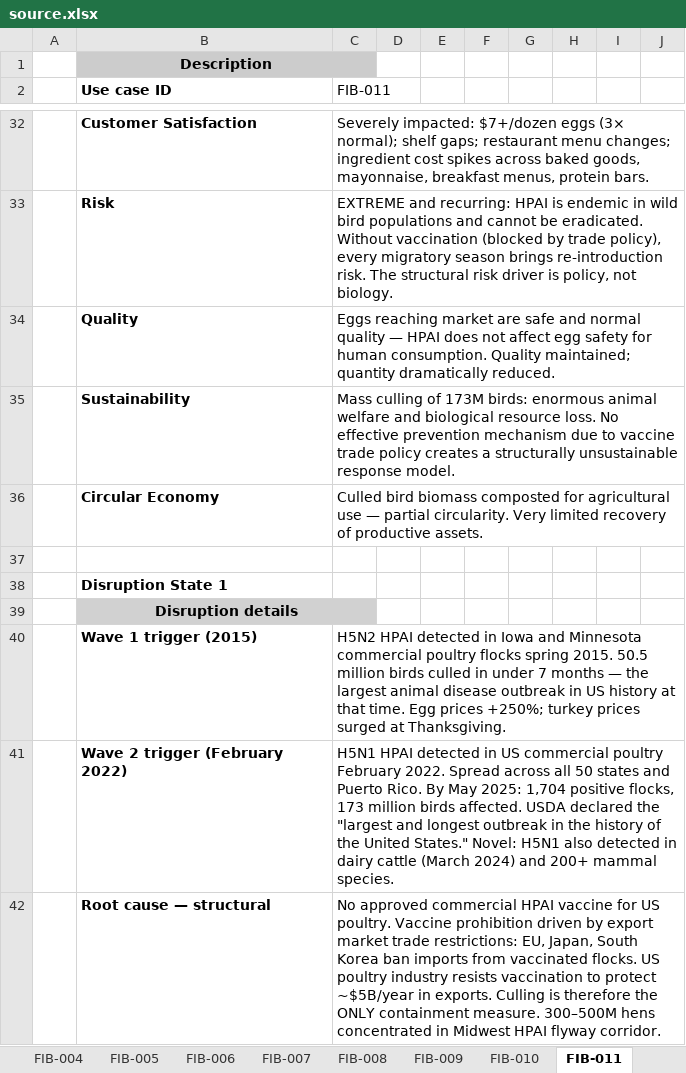
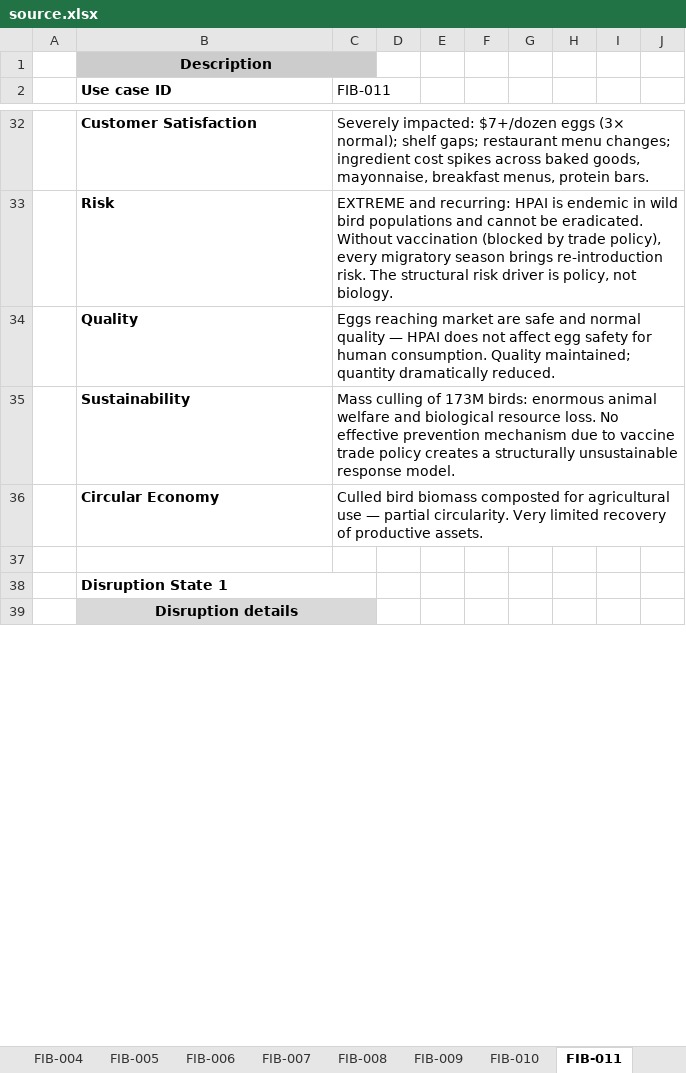
Before and after one commit to truptiparate/SupplyChainDashboard, an Excel workbook: data/source.xlsx, sheet FIB-011, drawn as a sheet; only a part is shown, gaps mark what is left out; values as stored, in another font and other column widths than the file's, no borders; removed rows and columns are numbered as before the commit, all else as after; the diff covers the shown part only; the diff names each change by its address in the sheet, - before the commit and + after, or states it on an @@ line.

```diff
--- a/data/source.xlsx (sheet FIB-011)
+++ b/data/source.xlsx (sheet FIB-011)
+B38:C38 merged
-C39 fill: #D1D1D1
+C39 fill: none
-row 40:  | Wave 1 trigger (2015) | H5N2 HPAI detected in Iowa and Minnesota commercial poultry flocks spring 2015. 50.5 million birds culled in under 7 months — the largest animal disease outbreak in US history at that time. Egg prices +250%; turkey prices surged at Thanksgiving.
-row 41:  | Wave 2 trigger (February 2022) | H5N1 HPAI detected in US commercial poultry February 2022. Spread across all 50 states and Puerto Rico. By May 2025: 1,704 positive flocks, 173 million birds affected. USDA declared the "largest and longest outbreak in the history of the United States." Novel: H5N1 also detected in dairy cattle (March 2024) and 200+ mammal species.
-row 42:  | Root cause — structural | No approved commercial HPAI vaccine for US poultry. Vaccine prohibition driven by export market trade restrictions: EU, Japan, South Korea ban imports from vaccinated flocks. US poultry industry resists vaccination to protect ~$5B/year in exports. Culling is therefore the ONLY containment measure. 300–500M hens concentrated in Midwest HPAI flyway corridor.
```
Also changed, not shown: 3 added rows, 1 removed row and 3 edited cells elsewhere in this sheet, sheet FIB-013, sheet FIB-017, sheet FIB-012, sheet FIB-016, sheet FIB-014, sheet FIB-015, 14 more sheets, 2 other files.
